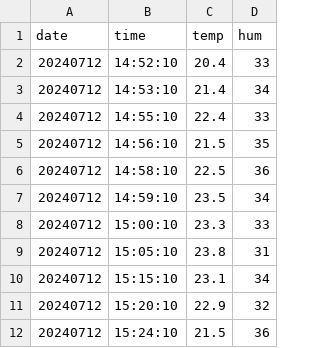
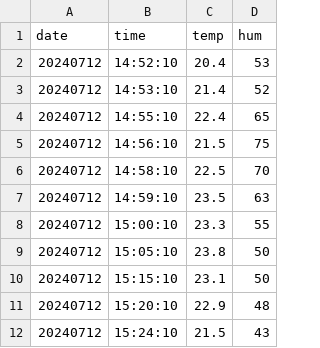
Before and after one commit to youiwa/youiwa-LAB, a CSV file: TempHumLogger/20240712.csv, drawn as a sheet.

```diff
--- a/TempHumLogger/20240712.csv
+++ b/TempHumLogger/20240712.csv
@@ -1,12 +1,12 @@
 date,time,temp,hum
-20240712,14:52:10,20.4,33
-20240712,14:53:10,21.4,34
-20240712,14:55:10,22.4,33
-20240712,14:56:10,21.5,35
-20240712,14:58:10,22.5,36
-20240712,14:59:10,23.5,34
-20240712,15:00:10,23.3,33
-20240712,15:05:10,23.8,31
-20240712,15:15:10,23.1,34
-20240712,15:20:10,22.9,32
-20240712,15:24:10,21.5,36
+20240712,14:52:10,20.4,53
+20240712,14:53:10,21.4,52
+20240712,14:55:10,22.4,65
+20240712,14:56:10,21.5,75
+20240712,14:58:10,22.5,70
+20240712,14:59:10,23.5,63
+20240712,15:00:10,23.3,55
+20240712,15:05:10,23.8,50
+20240712,15:15:10,23.1,50
+20240712,15:20:10,22.9,48
+20240712,15:24:10,21.5,43
```
Also changed, not shown: 1 other file.
